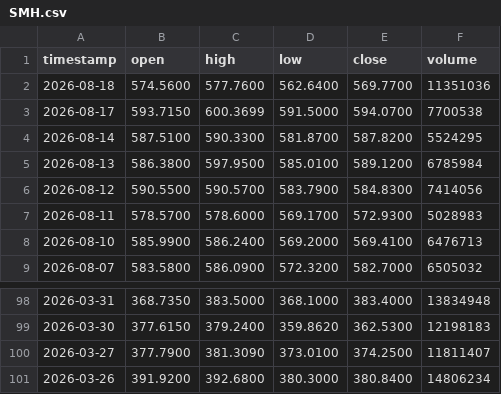
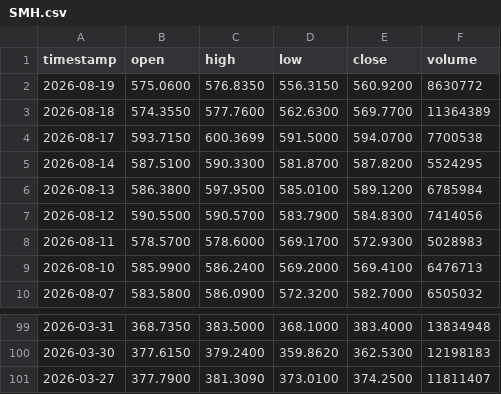
Before and after one commit to johnamcminn-hub/market-data-public, a CSV file: data/SMH.csv, drawn as a sheet; only a part is shown, gaps mark what is left out.

```diff
--- a/data/SMH.csv
+++ b/data/SMH.csv
@@ -1,3 +1,4 @@
 timestamp,open,high,low,close,volume
-2026-08-18,574.5600,577.7600,562.6400,569.7700,11351036
+2026-08-19,575.0600,576.8350,556.3150,560.9200,8630772
+2026-08-18,574.3550,577.7600,562.6300,569.7700,11364389
 2026-08-17,593.7150,600.3699,591.5000,594.0700,7700538
@@ -100,2 +101 @@ timestamp,open,high,low,close,volume
 2026-03-27,377.7900,381.3090,373.0100,374.2500,11811407
-2026-03-26,391.9200,392.6800,380.3000,380.8400,14806234
```
Also changed, not shown: data/DIA.csv, data/EEM.csv, 18 other files.
